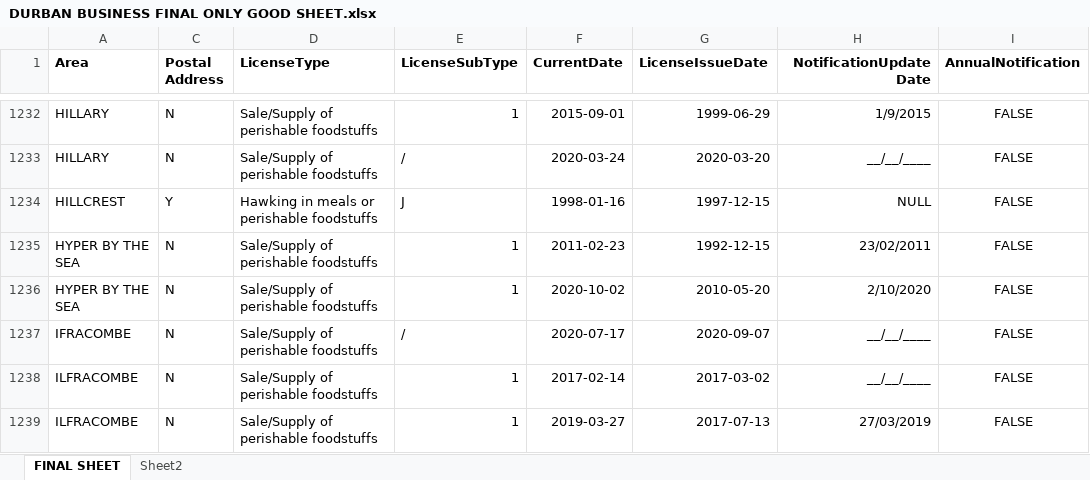
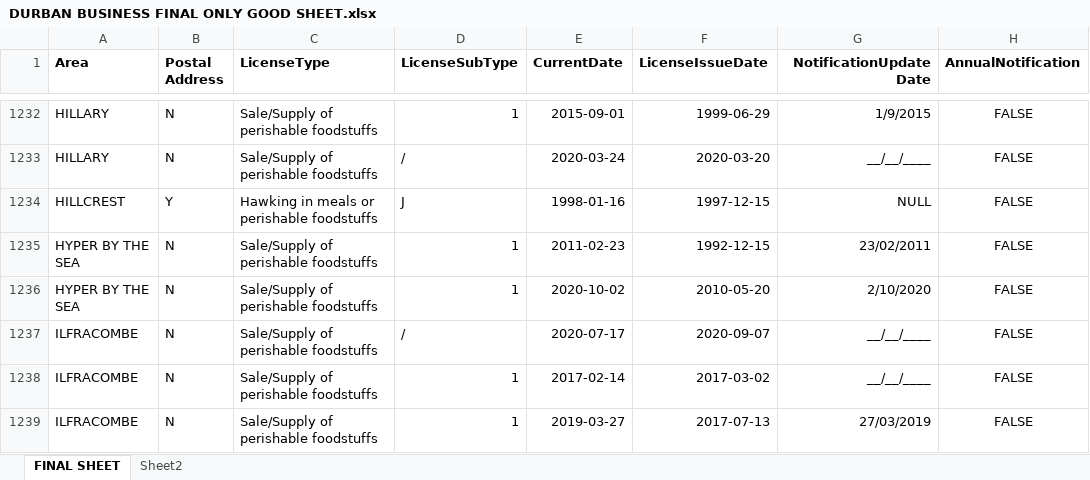
Before and after one commit to twr20/DEDurban, an Excel workbook: DURBAN BUSINESS FINAL ONLY GOOD SHEET.xlsx, sheet FINAL SHEET, drawn as a sheet; only a part is shown, gaps mark what is left out; values as stored, in another font and other column widths than the file's, no borders; the diff covers the shown part only; the diff names each change by its address in the sheet, - before the commit and + after, or states it on an @@ line.

```diff
--- a/DURBAN BUSINESS FINAL ONLY GOOD SHEET.xlsx (sheet FINAL SHEET)
+++ b/DURBAN BUSINESS FINAL ONLY GOOD SHEET.xlsx (sheet FINAL SHEET)
-A1237 (Area): IFRACOMBE
+A1237 (Area): ILFRACOMBE
```
Also changed, not shown: 37 edited cells elsewhere in this sheet, hidden cells.
